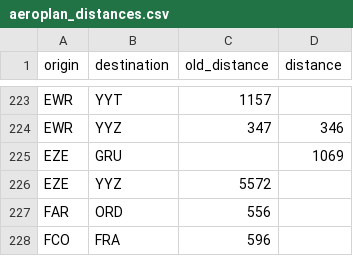
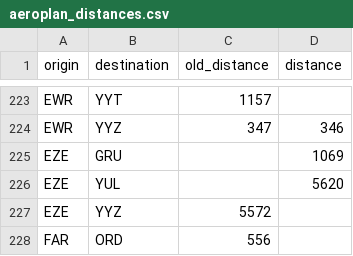
Before and after one commit to cowtool-llc/ac-sqd, a CSV file: src/main/resources/aeroplan_distances.csv, drawn as a sheet; only a part is shown, gaps mark what is left out; the shorter side is filled out with more unchanged rows; the diff names each change by its address in the sheet, - before the commit and + after, or states it on an @@ line.

Commit message:
YUL-EZE is 5620

```diff
--- a/src/main/resources/aeroplan_distances.csv
+++ b/src/main/resources/aeroplan_distances.csv
+row 226: EZE | YUL |  | 5620
```
